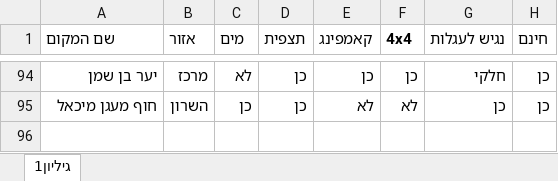
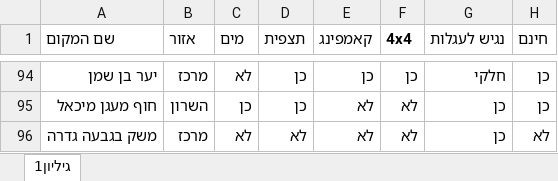
Before and after one commit to beshvilhalev2-blip/beshvil-halev, an Excel workbook: data/imports/places-filter.xlsx, sheet גיליון1, drawn as a sheet; only a part is shown, gaps mark what is left out; values as stored, in another font and other column widths than the file's, no borders; table styles not drawn; the diff names each change by its address in the sheet, - before the commit and + after, or states it on an @@ line.

```diff
--- a/data/imports/places-filter.xlsx (sheet גיליון1)
+++ b/data/imports/places-filter.xlsx (sheet גיליון1)
+row 96: משק בגבעה גדרה | מרכז | לא | לא | לא | לא | כן | לא
```
Also changed, not shown: data/imports/visited-places.xlsx, 57 other files.
